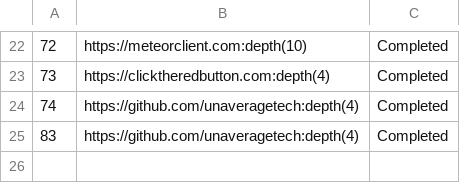
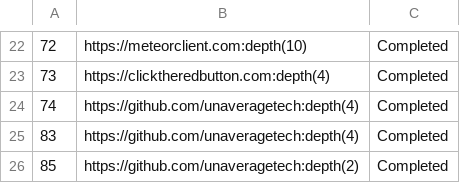
Before and after one commit to unaveragetech/PagesXcrawler, a CSV file: data/issues_status.csv, drawn as a sheet; only a part is shown, gaps mark what is left out.

```diff
--- a/data/issues_status.csv
+++ b/data/issues_status.csv
@@ -25 +25,2 @@
 83,https://github.com/unaveragetech:depth(4),Completed
+85,https://github.com/unaveragetech:depth(2),Completed
```
Also changed, not shown: 3 other files.
